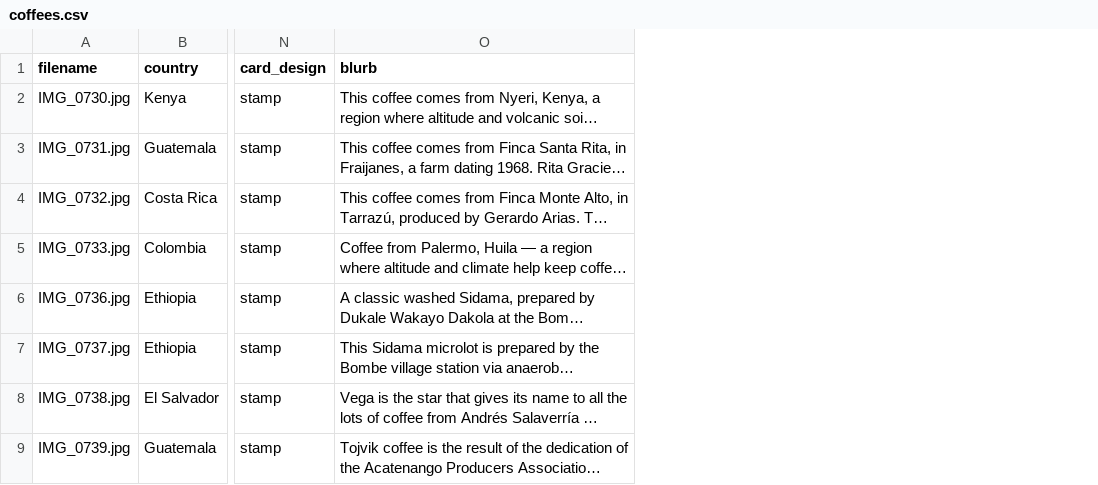
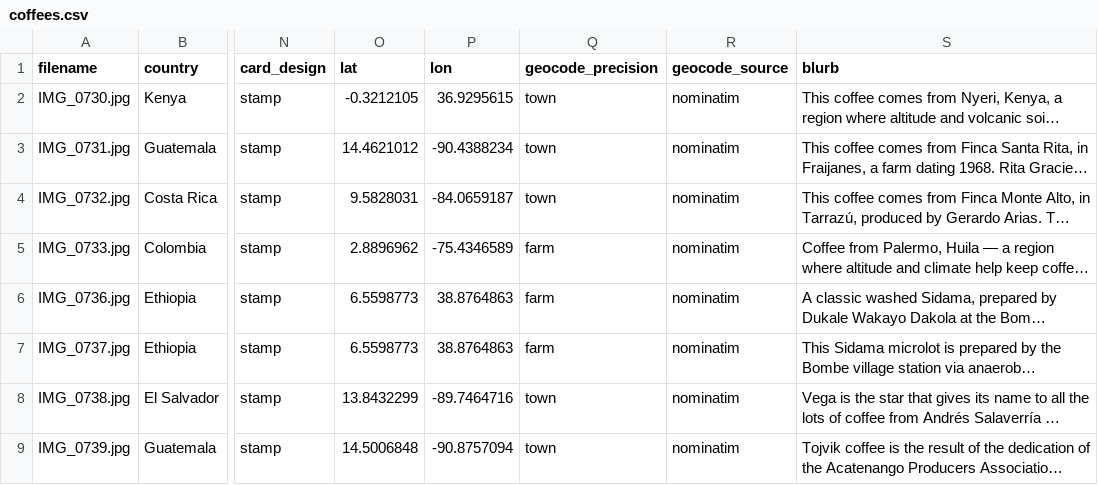
Before and after one commit to carvil/coffee, a CSV file: data/coffees.csv, drawn as a sheet; only a part is shown, gaps mark what is left out; long unchanged cells end in …; the diff names each change by its address in the sheet, - before the commit and + after, or states it on an @@ line.

```diff
--- a/data/coffees.csv
+++ b/data/coffees.csv
+column O (lat), rows 2-9: -0.3212105 | 14.4621012 | 9.5828031 | 2.8896962 | 6.5598773 | 6.5598773 | 13.8432299 | 14.5006848
+column P (lon), rows 2-9: 36.9295615 | -90.4388234 | -84.0659187 | -75.4346589 | 38.8764863 | 38.8764863 | -89.7464716 | -90.8757094
+column Q (geocode_precision), rows 2-9: town | town | town | farm | farm | farm | town | town
+column R (geocode_source), rows 2-9: all nominatim
```
Also changed, not shown: 4 other files.
